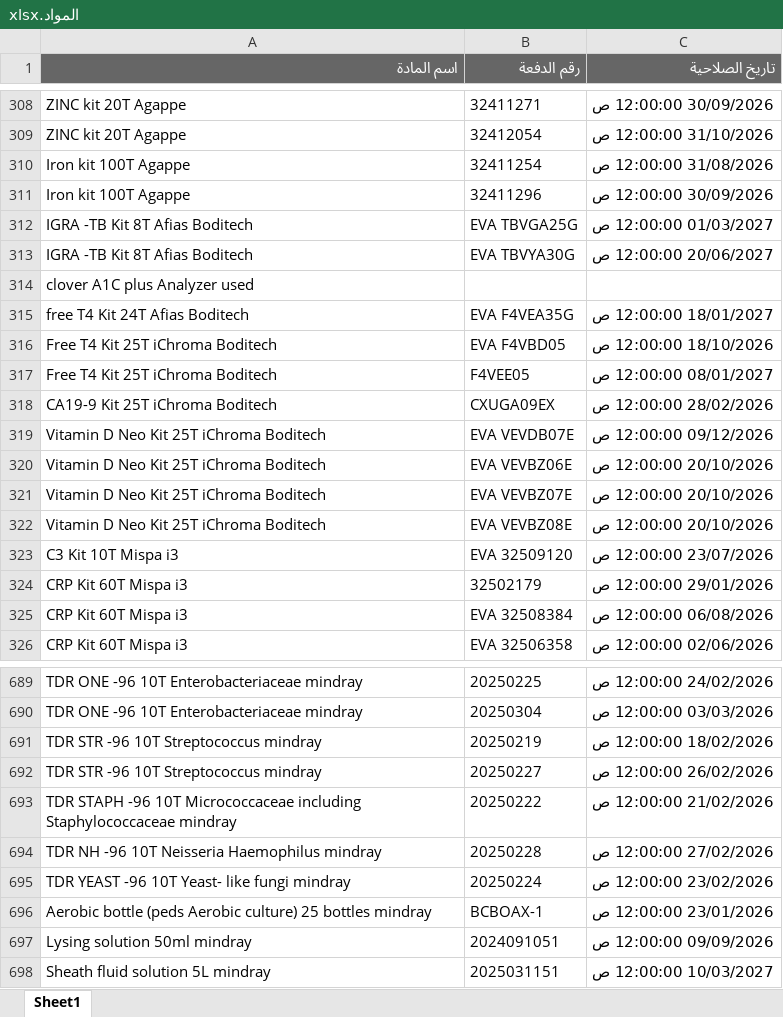
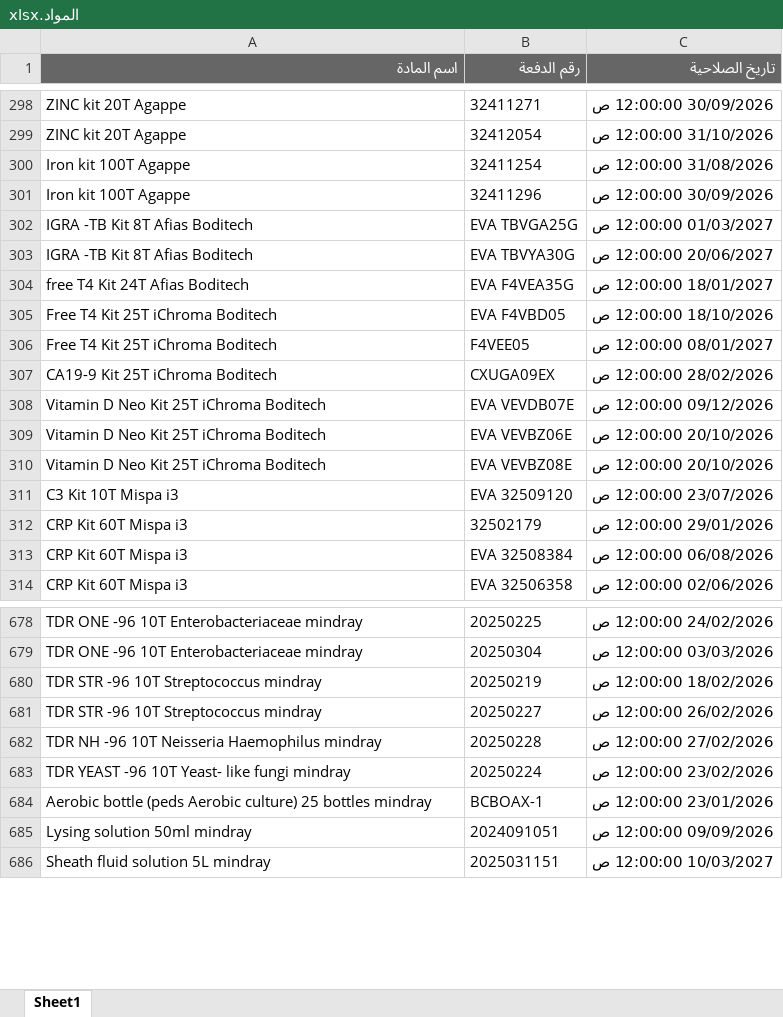
Before and after one commit to abdallawolf92/expiry-check, an Excel workbook: المواد.xlsx, sheet Sheet1, drawn as a sheet; only a part is shown, gaps mark what is left out; values as stored, in another font and other column widths than the file's, no borders; removed rows and columns are numbered as before the commit, all else as after; the diff covers the shown part only; the diff names each change by its address in the sheet, - before the commit and + after, or states it on an @@ line.

```diff
--- a/المواد.xlsx (sheet Sheet1)
+++ b/المواد.xlsx (sheet Sheet1)
-row 314: clover A1C plus Analyzer used
-row 321: Vitamin D Neo Kit 25T iChroma Boditech | EVA VEVBZ07E | 20/10/2026 12:00:00 ص
-row 693: TDR STAPH -96 10T Micrococcaceae including Staphylococcaceae mindray | 20250222 | 21/02/2026 12:00:00 ص
```
Also changed, not shown: 3 added rows and 12 removed rows elsewhere in this sheet.
